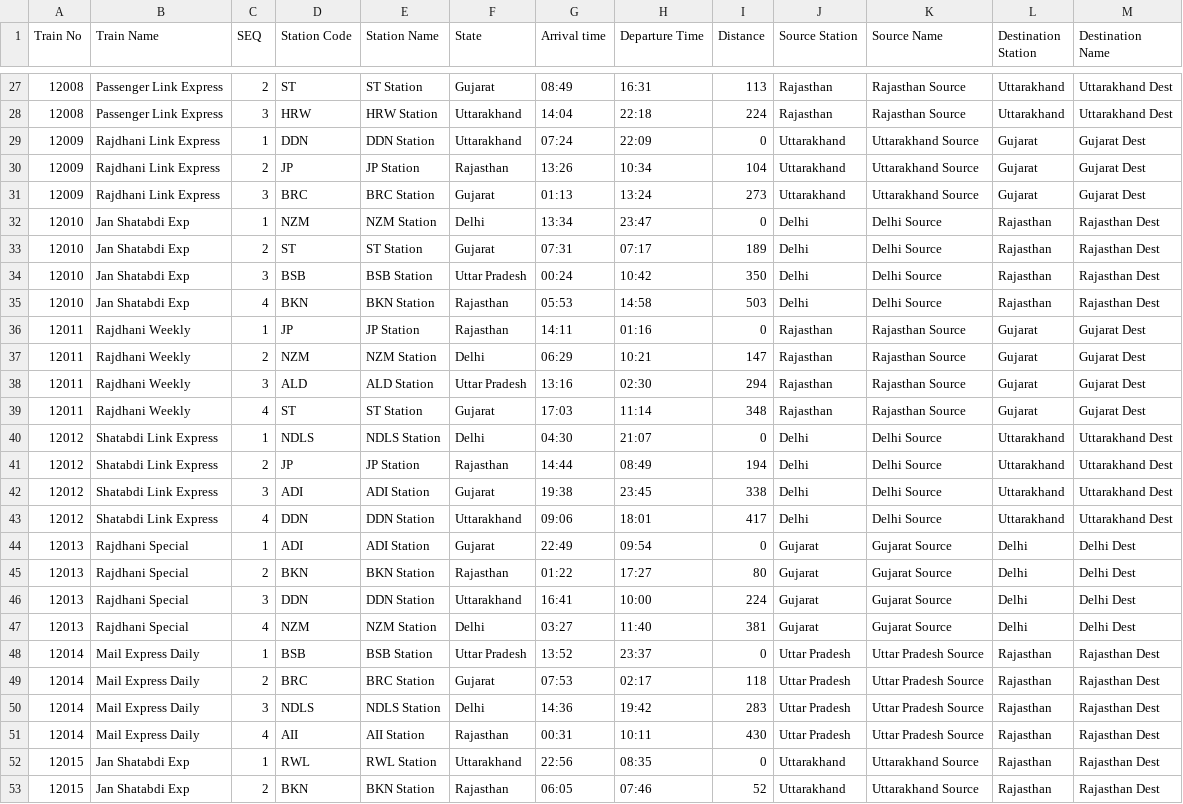
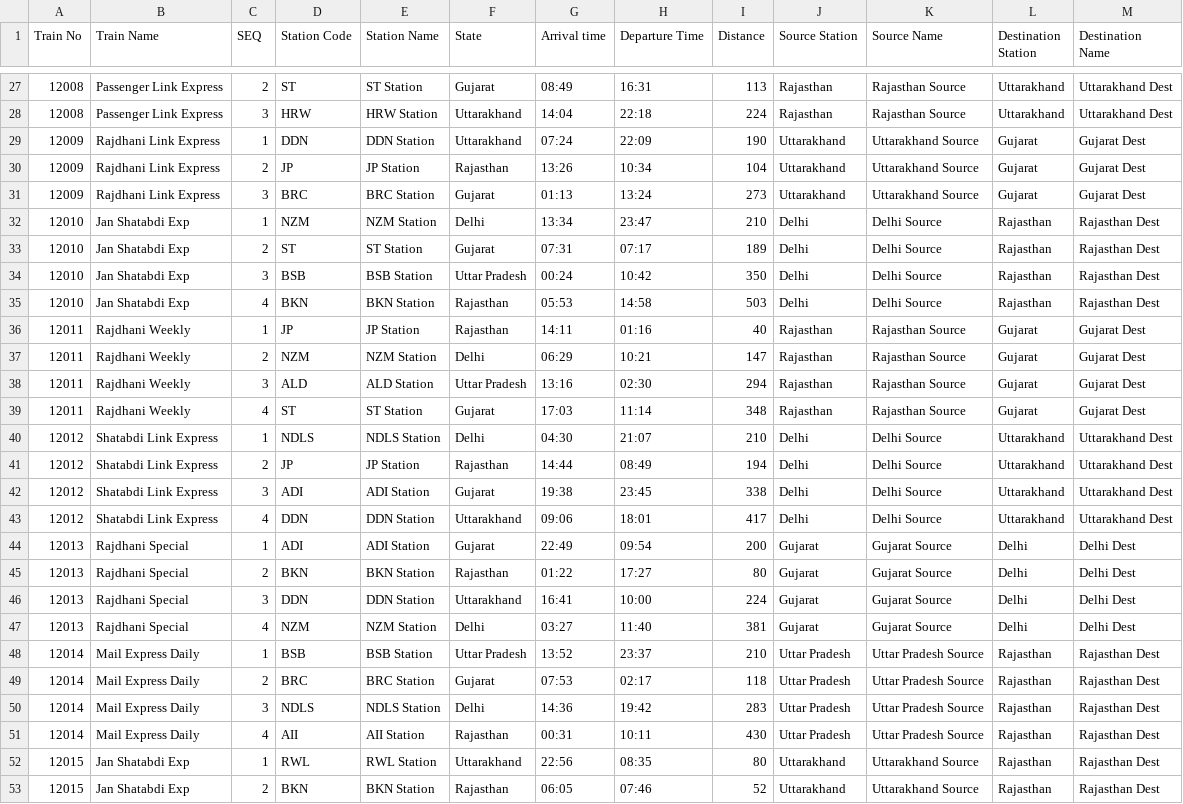
Before and after one commit to bhaavya215/Railway-Trip-Planner, a CSV file: data/trains.csv, drawn as a sheet; only a part is shown, gaps mark what is left out; the diff covers the shown part only.

```diff
--- a/data/trains.csv
+++ b/data/trains.csv
@@ -28,6 +28,6 @@ Train No,Train Name,SEQ,Station Code,Station Name,State,Arrival time,Departure T
 12008,Passenger Link Express,3,HRW,HRW Station,Uttarakhand,14:04,22:18,224,Rajasthan,Rajasthan Source,Uttarakhand,Uttarakhand Dest
-12009,Rajdhani Link Express,1,DDN,DDN Station,Uttarakhand,07:24,22:09,0,Uttarakhand,Uttarakhand Source,Gujarat,Gujarat Dest
+12009,Rajdhani Link Express,1,DDN,DDN Station,Uttarakhand,07:24,22:09,190,Uttarakhand,Uttarakhand Source,Gujarat,Gujarat Dest
 12009,Rajdhani Link Express,2,JP,JP Station,Rajasthan,13:26,10:34,104,Uttarakhand,Uttarakhand Source,Gujarat,Gujarat Dest
 12009,Rajdhani Link Express,3,BRC,BRC Station,Gujarat,01:13,13:24,273,Uttarakhand,Uttarakhand Source,Gujarat,Gujarat Dest
-12010,Jan Shatabdi Exp,1,NZM,NZM Station,Delhi,13:34,23:47,0,Delhi,Delhi Source,Rajasthan,Rajasthan Dest
+12010,Jan Shatabdi Exp,1,NZM,NZM Station,Delhi,13:34,23:47,210,Delhi,Delhi Source,Rajasthan,Rajasthan Dest
 12010,Jan Shatabdi Exp,2,ST,ST Station,Gujarat,07:31,07:17,189,Delhi,Delhi Source,Rajasthan,Rajasthan Dest
@@ -35,3 +35,3 @@ Train No,Train Name,SEQ,Station Code,Station Name,State,Arrival time,Departure T
 12010,Jan Shatabdi Exp,4,BKN,BKN Station,Rajasthan,05:53,14:58,503,Delhi,Delhi Source,Rajasthan,Rajasthan Dest
-12011,Rajdhani Weekly,1,JP,JP Station,Rajasthan,14:11,01:16,0,Rajasthan,Rajasthan Source,Gujarat,Gujarat Dest
+12011,Rajdhani Weekly,1,JP,JP Station,Rajasthan,14:11,01:16,40,Rajasthan,Rajasthan Source,Gujarat,Gujarat Dest
 12011,Rajdhani Weekly,2,NZM,NZM Station,Delhi,06:29,10:21,147,Rajasthan,Rajasthan Source,Gujarat,Gujarat Dest
@@ -39,3 +39,3 @@ Train No,Train Name,SEQ,Station Code,Station Name,State,Arrival time,Departure T
 12011,Rajdhani Weekly,4,ST,ST Station,Gujarat,17:03,11:14,348,Rajasthan,Rajasthan Source,Gujarat,Gujarat Dest
-12012,Shatabdi Link Express,1,NDLS,NDLS Station,Delhi,04:30,21:07,0,Delhi,Delhi Source,Uttarakhand,Uttarakhand Dest
+12012,Shatabdi Link Express,1,NDLS,NDLS Station,Delhi,04:30,21:07,210,Delhi,Delhi Source,Uttarakhand,Uttarakhand Dest
 12012,Shatabdi Link Express,2,JP,JP Station,Rajasthan,14:44,08:49,194,Delhi,Delhi Source,Uttarakhand,Uttarakhand Dest
@@ -43,3 +43,3 @@ Train No,Train Name,SEQ,Station Code,Station Name,State,Arrival time,Departure T
 12012,Shatabdi Link Express,4,DDN,DDN Station,Uttarakhand,09:06,18:01,417,Delhi,Delhi Source,Uttarakhand,Uttarakhand Dest
-12013,Rajdhani Special,1,ADI,ADI Station,Gujarat,22:49,09:54,0,Gujarat,Gujarat Source,Delhi,Delhi Dest
+12013,Rajdhani Special,1,ADI,ADI Station,Gujarat,22:49,09:54,200,Gujarat,Gujarat Source,Delhi,Delhi Dest
 12013,Rajdhani Special,2,BKN,BKN Station,Rajasthan,01:22,17:27,80,Gujarat,Gujarat Source,Delhi,Delhi Dest
@@ -47,3 +47,3 @@ Train No,Train Name,SEQ,Station Code,Station Name,State,Arrival time,Departure T
 12013,Rajdhani Special,4,NZM,NZM Station,Delhi,03:27,11:40,381,Gujarat,Gujarat Source,Delhi,Delhi Dest
-12014,Mail Express Daily,1,BSB,BSB Station,Uttar Pradesh,13:52,23:37,0,Uttar Pradesh,Uttar Pradesh Source,Rajasthan,Rajasthan Dest
+12014,Mail Express Daily,1,BSB,BSB Station,Uttar Pradesh,13:52,23:37,210,Uttar Pradesh,Uttar Pradesh Source,Rajasthan,Rajasthan Dest
 12014,Mail Express Daily,2,BRC,BRC Station,Gujarat,07:53,02:17,118,Uttar Pradesh,Uttar Pradesh Source,Rajasthan,Rajasthan Dest
@@ -51,3 +51,3 @@ Train No,Train Name,SEQ,Station Code,Station Name,State,Arrival time,Departure T
 12014,Mail Express Daily,4,AII,AII Station,Rajasthan,00:31,10:11,430,Uttar Pradesh,Uttar Pradesh Source,Rajasthan,Rajasthan Dest
-12015,Jan Shatabdi Exp,1,RWL,RWL Station,Uttarakhand,22:56,08:35,0,Uttarakhand,Uttarakhand Source,Rajasthan,Rajasthan Dest
+12015,Jan Shatabdi Exp,1,RWL,RWL Station,Uttarakhand,22:56,08:35,80,Uttarakhand,Uttarakhand Source,Rajasthan,Rajasthan Dest
 12015,Jan Shatabdi Exp,2,BKN,BKN Station,Rajasthan,06:05,07:46,52,Uttarakhand,Uttarakhand Source,Rajasthan,Rajasthan Dest
```
Also changed, not shown: 8 edited cells elsewhere in this file, 1 other file.
